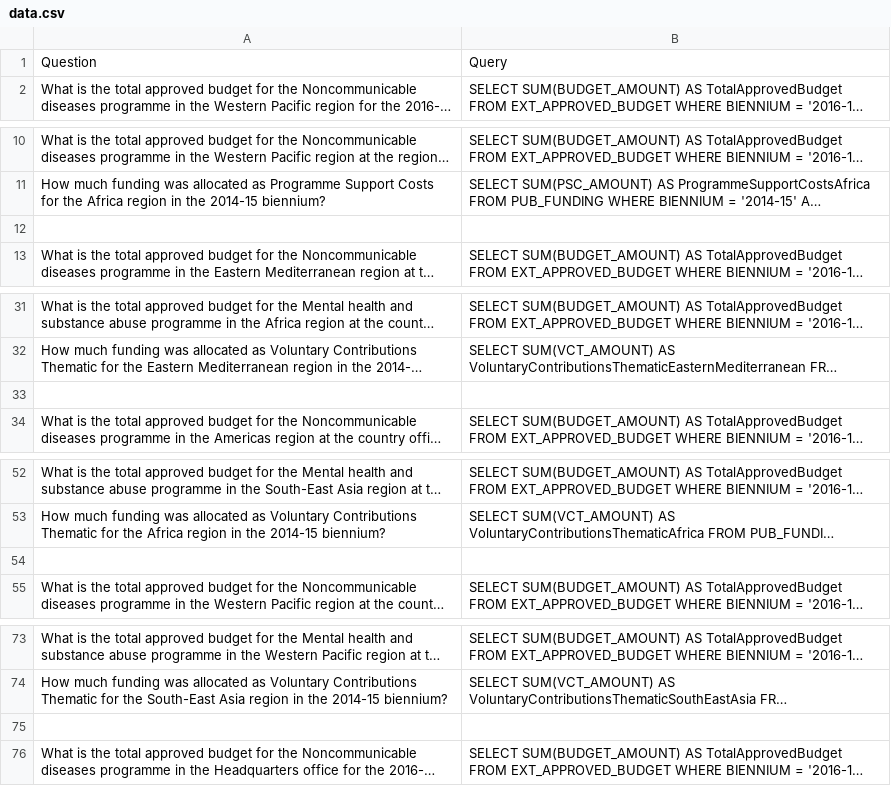
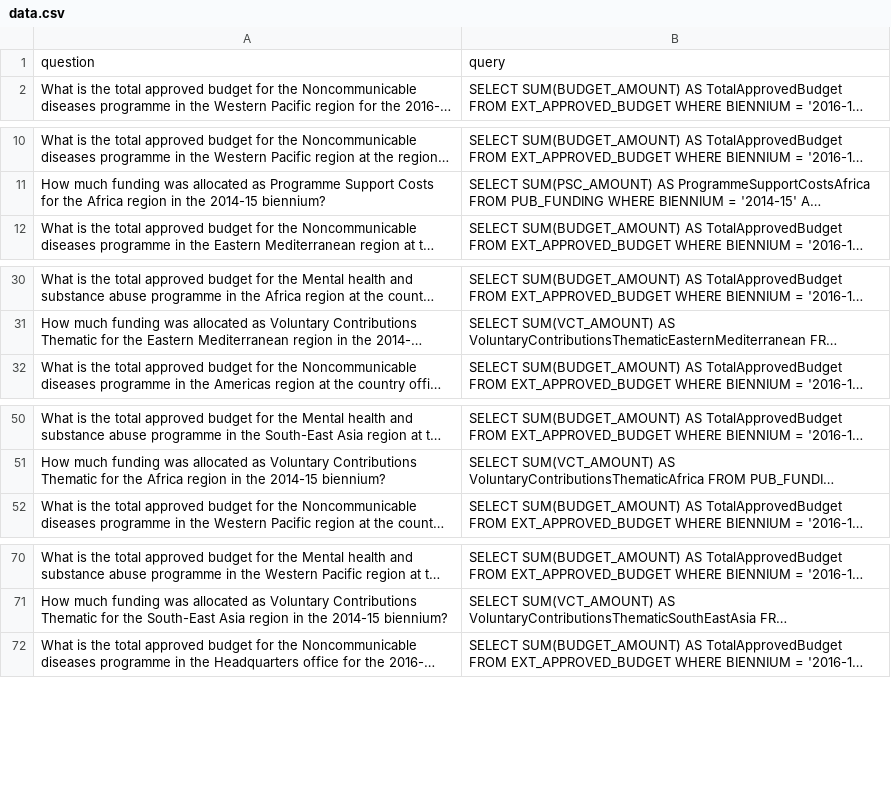
Before and after one commit to khursheed33/sql-llm, a CSV file: data.csv, drawn as a sheet; only a part is shown, gaps mark what is left out; long unchanged cells end in …; removed rows and columns are numbered as before the commit, all else as after; the diff covers the shown part only; the diff names each change by its address in the sheet, - before the commit and + after, or states it on an @@ line.

Commit message:
training dataset

```diff
--- a/data.csv
+++ b/data.csv
-row 1: Question | Query
+row 1: question | query
-row 12: (empty)
-row 33: (empty)
-row 54: (empty)
-row 75: (empty)
```
Also changed, not shown: 3 removed rows elsewhere in this file, 7 other files.
